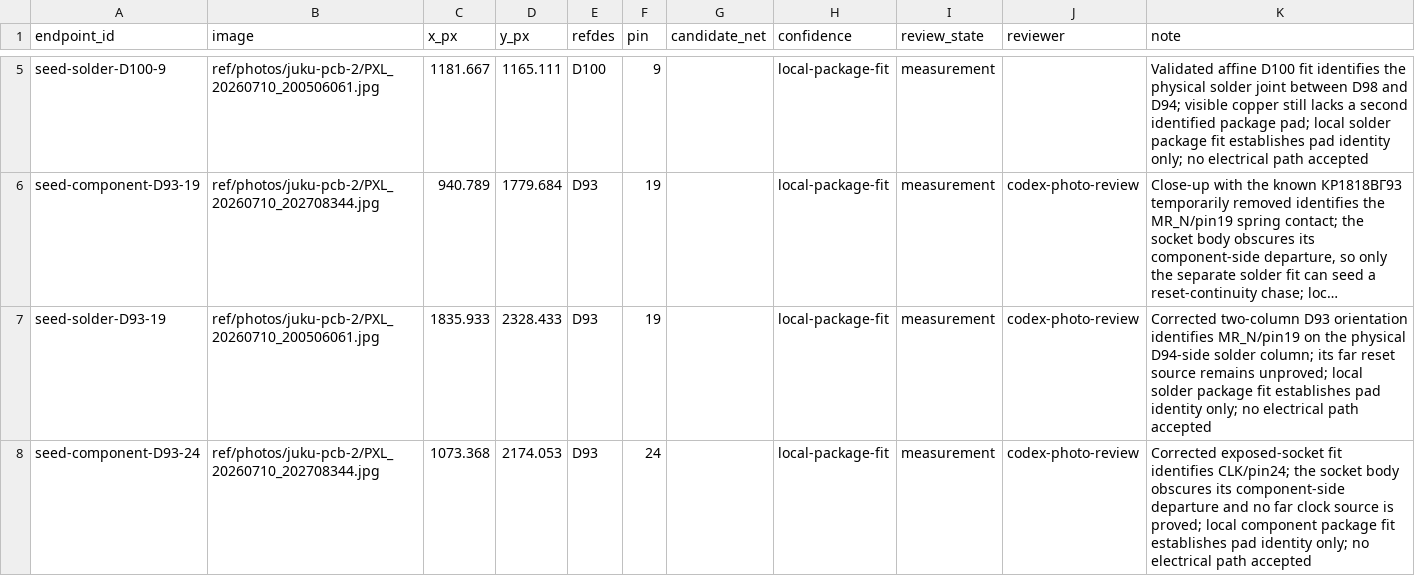
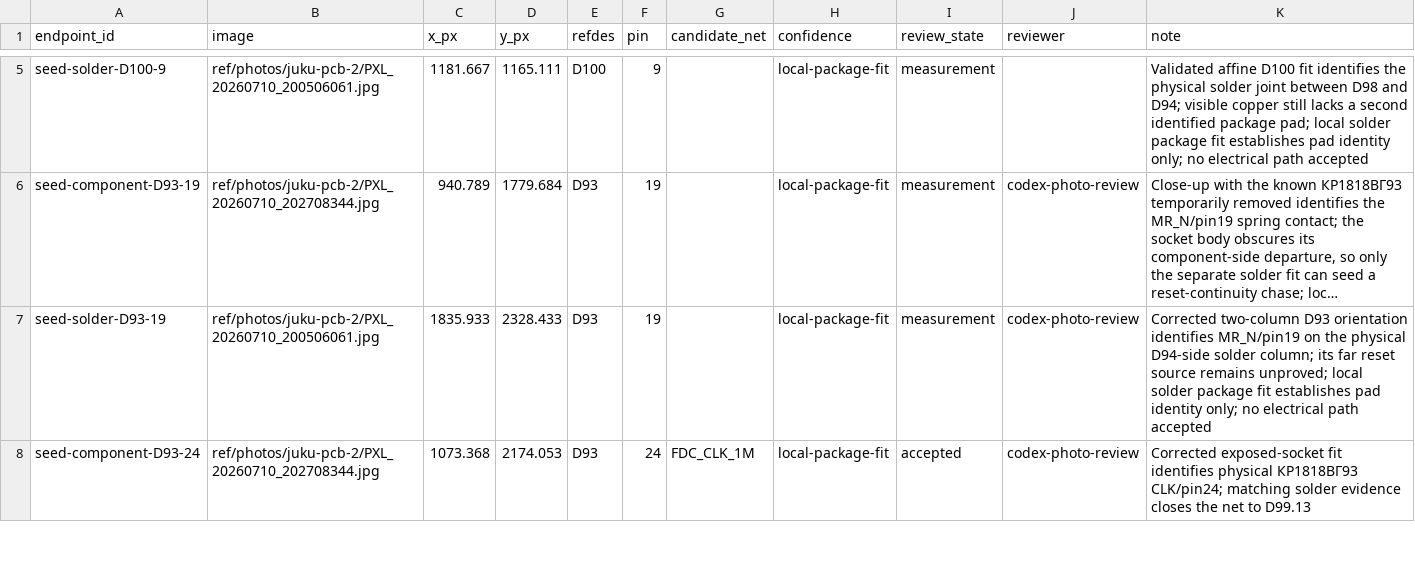
Before and after one commit to ddanila/8080-cosim, a CSV file: ref/photos/juku-pcb-2/endpoints.csv, drawn as a sheet; only a part is shown, gaps mark what is left out; long unchanged cells end in …; the diff covers the shown part only; the diff names each change by its address in the sheet, - before the commit and + after, or states it on an @@ line.

Commit message:
Trace D99 one-shot clock to physical VG93

```diff
--- a/ref/photos/juku-pcb-2/endpoints.csv
+++ b/ref/photos/juku-pcb-2/endpoints.csv
-G8 (candidate_net): (empty)
+G8 (candidate_net): FDC_CLK_1M
-I8 (review_state): measurement
+I8 (review_state): accepted
-K8 (note): …fit identifies CLK/pin24; the socket body obscures its component-side departure and no far clock source is proved; local component package fit establishes pad identity only; no electrical path accepted
+K8 (note): …fit identifies physical КР1818ВГ93 CLK/pin24; matching solder evidence closes the net to D99.13
```
Also changed, not shown: 9 edited cells elsewhere in this file, docs/main-board-unresolved-endpoints.csv, 11 other files.
